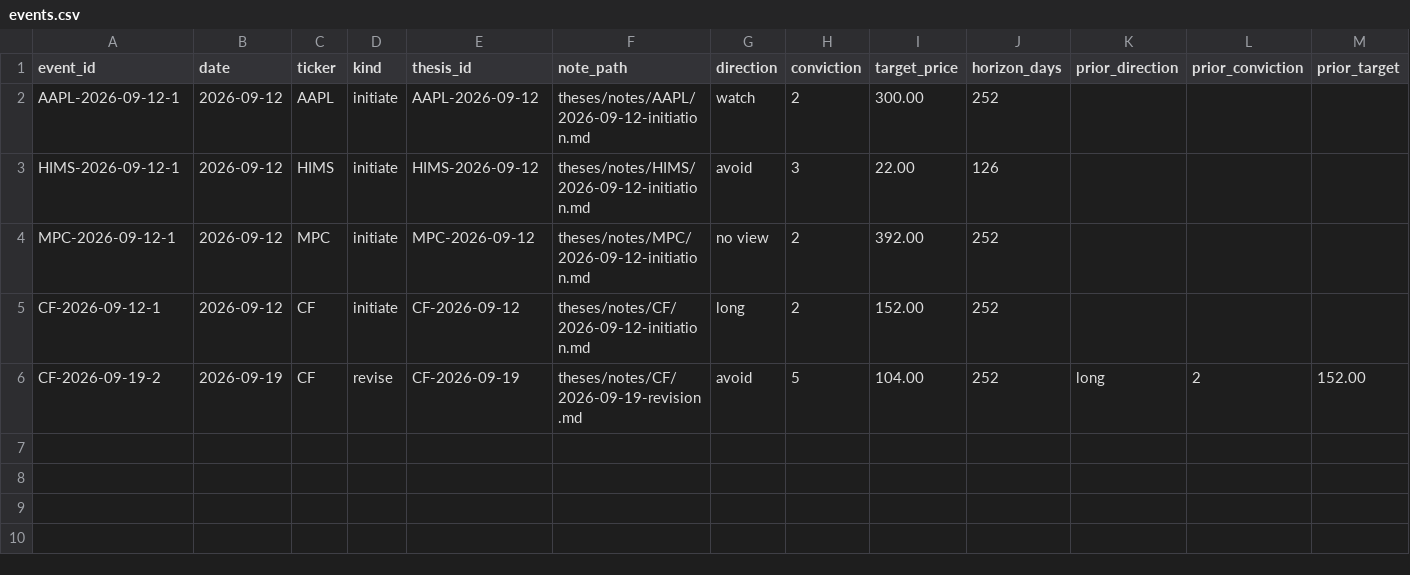
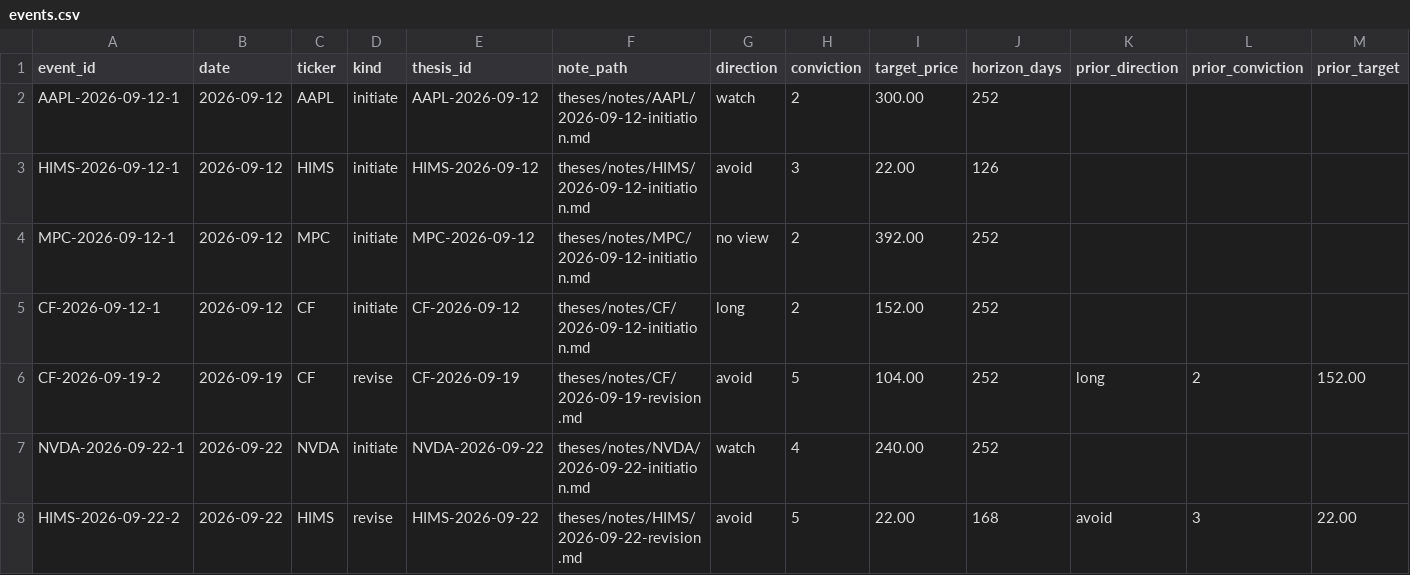
Before and after one commit to CTLSmith5689/daily-intelligence-brief, a CSV file: theses/ledger/events.csv, drawn as a sheet; only a part is shown; rows hold the shown columns only; the diff names each change by its address in the sheet, - before the commit and + after, or states it on an @@ line.

```diff
--- a/theses/ledger/events.csv
+++ b/theses/ledger/events.csv
+row 7: NVDA-2026-09-22-1 | 2026-09-22 | NVDA | initiate | NVDA-2026-09-22 | theses/notes/NVDA/2026-09-22-initiation.md | watch | 4 | 240.00 | 252
+row 8: HIMS-2026-09-22-2 | 2026-09-22 | HIMS | revise | HIMS-2026-09-22 | theses/notes/HIMS/2026-09-22-revision.md | avoid | 5 | 22.00 | 168 | avoid | 3 | 22.00
```
Also changed, not shown: theses/ledger/predictions.csv, 7 other files.
